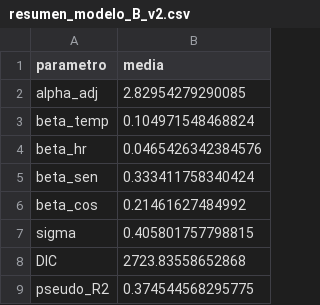
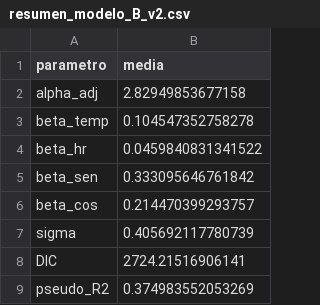
Before and after one commit to PauGarza/Contaminacion-CDMX, a CSV file: output/figures/resumen_modelo_B_v2.csv, drawn as a sheet.

```diff
--- a/output/figures/resumen_modelo_B_v2.csv
+++ b/output/figures/resumen_modelo_B_v2.csv
@@ -1,9 +1,9 @@
 "parametro","media"
-"alpha_adj",2.82954279290085
-"beta_temp",0.104971548468824
-"beta_hr",0.0465426342384576
-"beta_sen",0.333411758340424
-"beta_cos",0.21461627484992
-"sigma",0.405801757798815
-"DIC",2723.83558652868
-"pseudo_R2",0.374544568295775
+"alpha_adj",2.82949853677158
+"beta_temp",0.104547352758278
+"beta_hr",0.0459840831341522
+"beta_sen",0.333095646761842
+"beta_cos",0.214470399293757
+"sigma",0.405692117780739
+"DIC",2724.21516906141
+"pseudo_R2",0.374983552053269
```
Also changed, not shown: output/figures/alphaj_modelo_B_v2.csv, output/figures/alphaj_modelo_C1_v2.csv, 19 other files.
